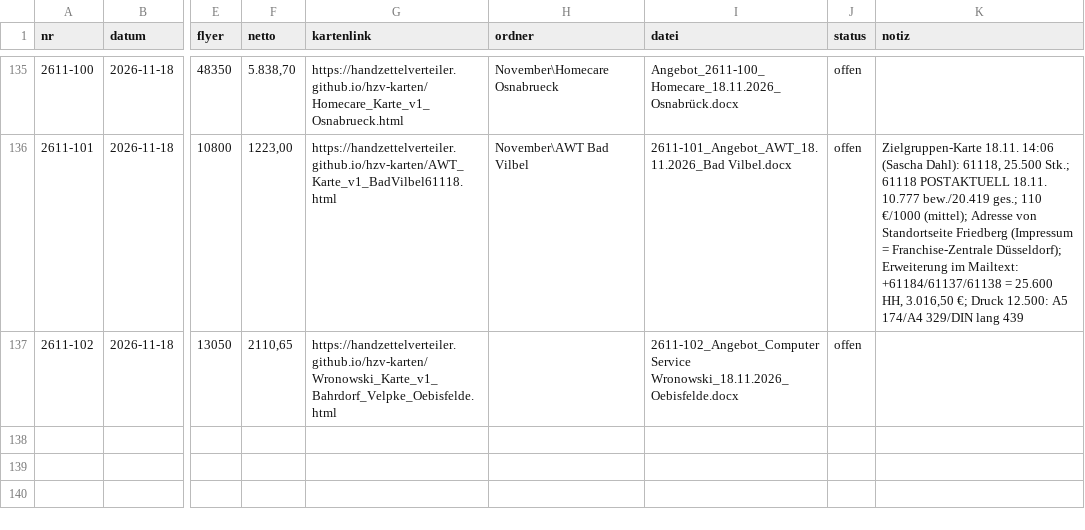
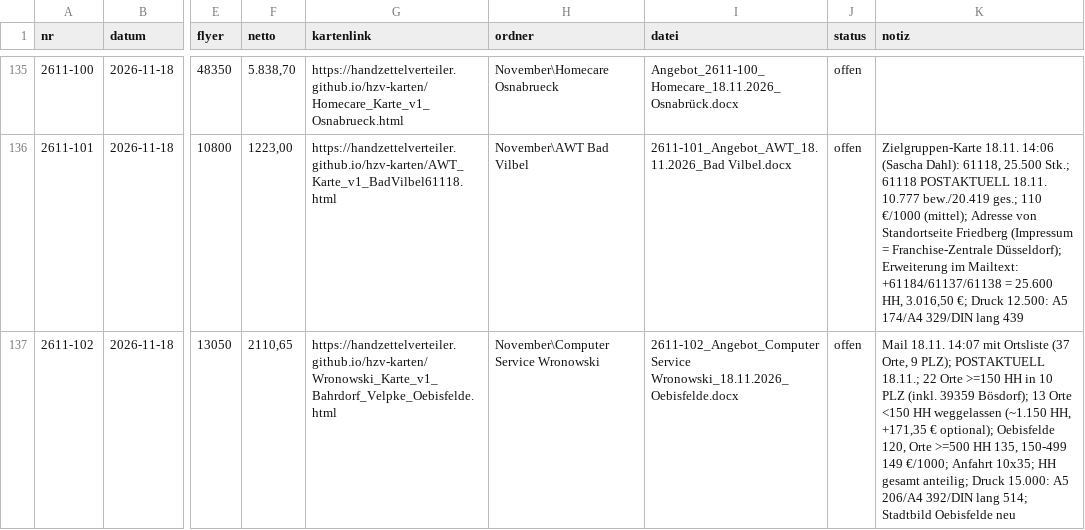
Before and after one commit to handzettelverteiler/hzv-karten, a CSV file: daten/angebote_register.csv, drawn as a sheet; only a part is shown, gaps mark what is left out; the diff names each change by its address in the sheet, - before the commit and + after, or states it on an @@ line.

```diff
--- a/daten/angebote_register.csv
+++ b/daten/angebote_register.csv
-H137 (ordner): (empty)
+H137 (ordner): November\Computer Service Wronowski
-K137 (notiz): (empty)
+K137 (notiz): Mail 18.11. 14:07 mit Ortsliste (37 Orte, 9 PLZ); POSTAKTUELL 18.11.; 22 Orte >=150 HH in 10 PLZ (inkl. 39359 Bösdorf); 13 Orte <150 HH weggelassen (~1.150 HH, +171,35 € optional); Oebisfelde 120, Orte >=500 HH 135, 150-499 149 €/1000; Anfahrt 10x35; HH gesamt anteilig; Druck 15.000: A5 206/A4 392/DIN lang 514; Stadtbild Oebisfelde neu
```
